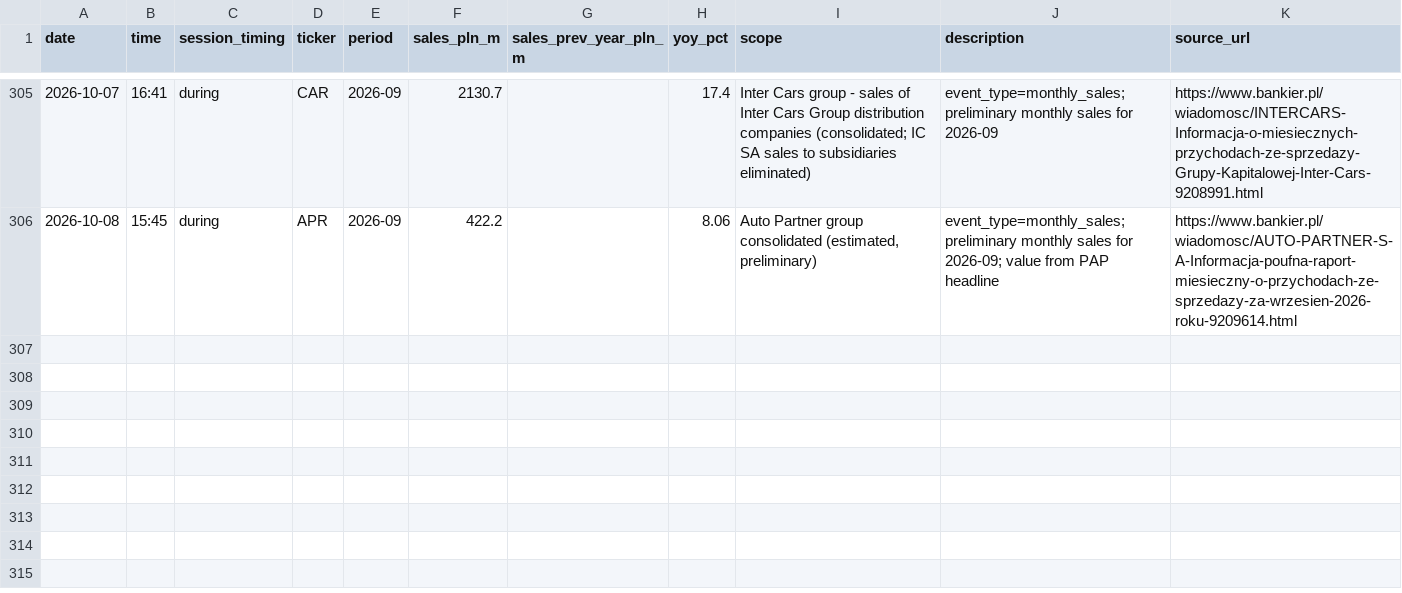
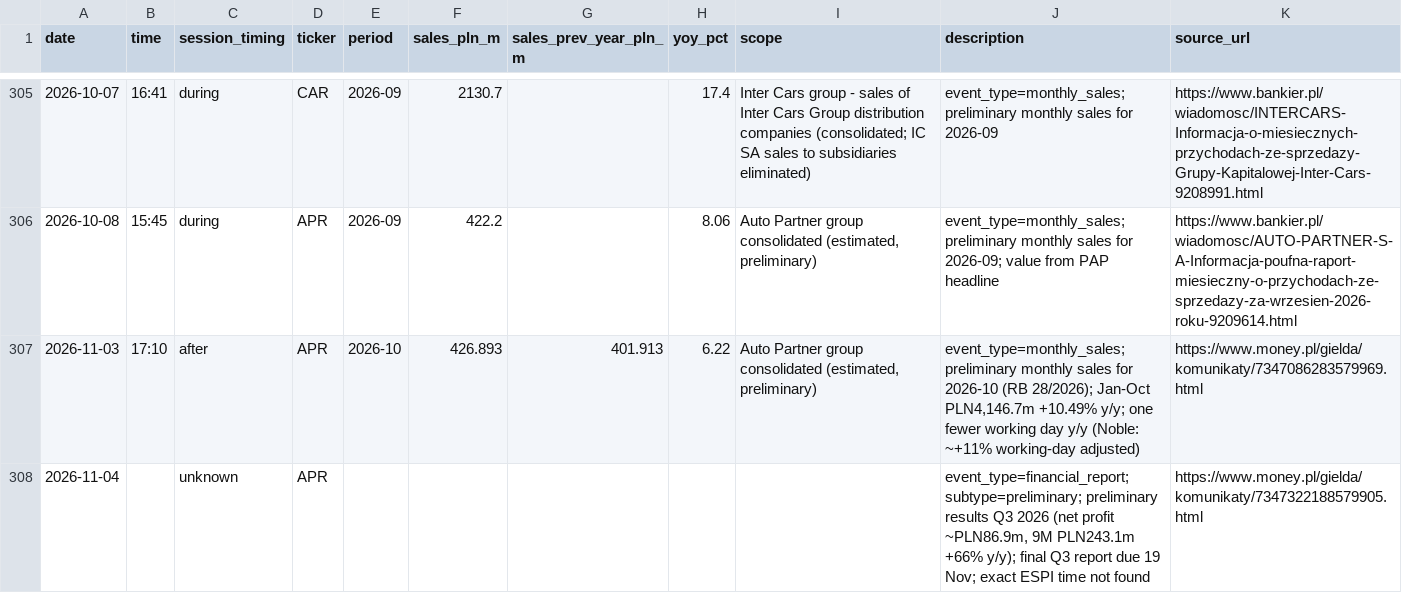
Before and after one commit to Rookiedevv/investe, a CSV file: data/carparts_sales.csv, drawn as a sheet; only a part is shown, gaps mark what is left out; the diff names each change by its address in the sheet, - before the commit and + after, or states it on an @@ line.

```diff
--- a/data/carparts_sales.csv
+++ b/data/carparts_sales.csv
+row 307: 2026-11-03 | 17:10 | after | APR | 2026-10 | 426.893 | 401.913 | 6.22 | Auto Partner group consolidated (estimated, preliminary) | event_type=monthly_sales; preliminary monthly sales for 2026-10 (RB 28/2026); Jan-Oct PLN4,146.7m +10.49% y/y; one fewer working day y/y (Noble: ~+11% working-day adjusted) | https://www.money.pl/gielda/komunikaty/7347086283579969.html
+row 308: 2026-11-04 |  | unknown | APR |  |  |  |  |  | event_type=financial_report; subtype=preliminary; preliminary results Q3 2026 (net profit ~PLN86.9m, 9M PLN243.1m +66% y/y); final Q3 report due 19 Nov; exact ESPI time not found | https://www.money.pl/gielda/komunikaty/7347322188579905.html
```
Also changed, not shown: data/political_events.csv.
